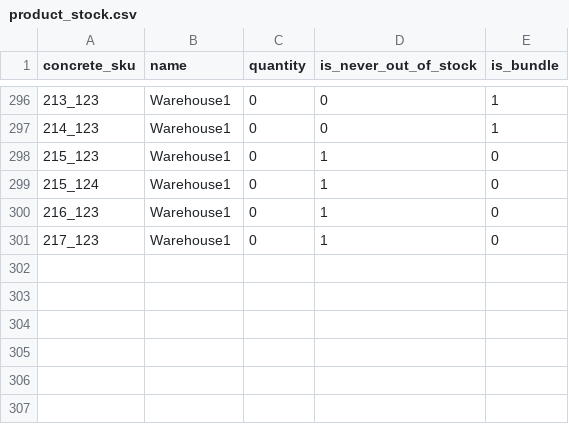
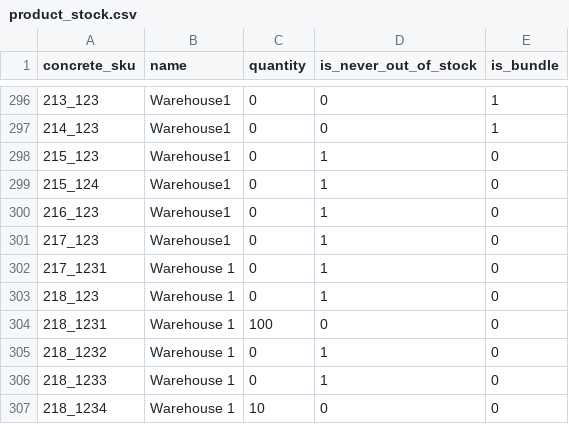
Before and after one commit to spryker-shop/b2b-demo-shop, a CSV file: data/import/product_stock.csv, drawn as a sheet; only a part is shown, gaps mark what is left out; the diff names each change by its address in the sheet, - before the commit and + after, or states it on an @@ line.

```diff
--- a/data/import/product_stock.csv
+++ b/data/import/product_stock.csv
+row 302: 217_1231 | Warehouse 1 | 0 | 1 | 0
+row 303: 218_123 | Warehouse 1 | 0 | 1 | 0
+row 304: 218_1231 | Warehouse 1 | 100 | 0 | 0
+row 305: 218_1232 | Warehouse 1 | 0 | 1 | 0
+row 306: 218_1233 | Warehouse 1 | 0 | 1 | 0
+row 307: 218_1234 | Warehouse 1 | 10 | 0 | 0
```
Also changed, not shown: data/import/glossary.csv, data/import/icecat_biz_data/product_abstract.csv, 24 other files.
